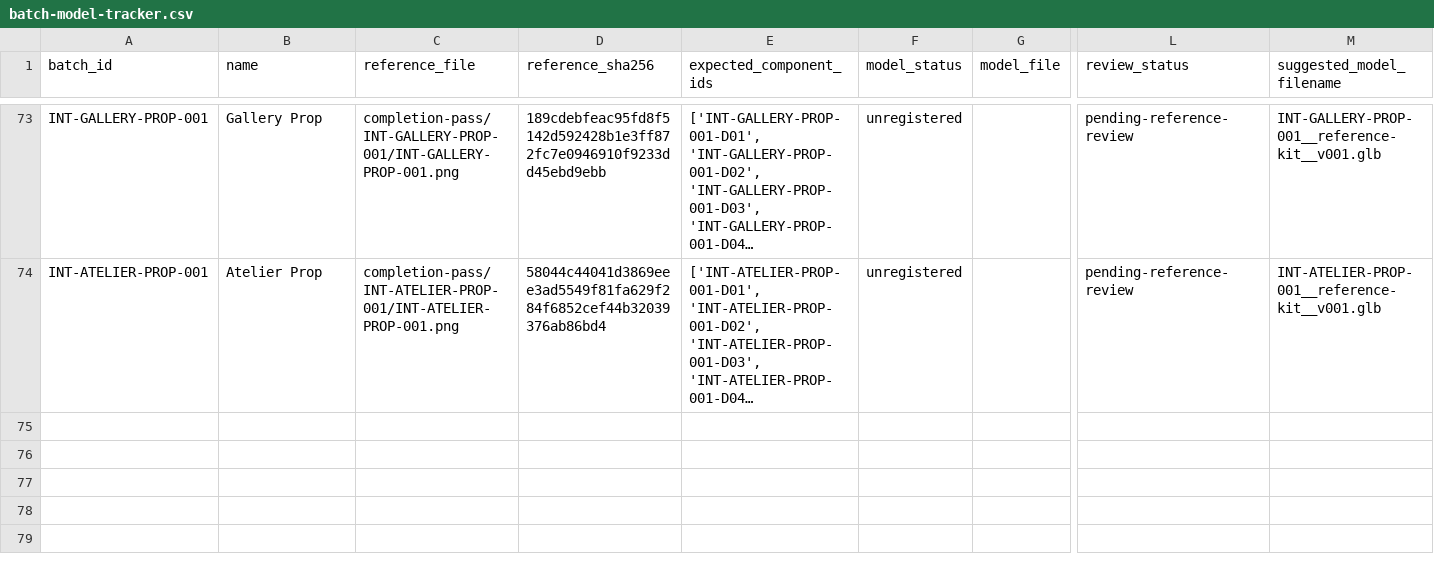
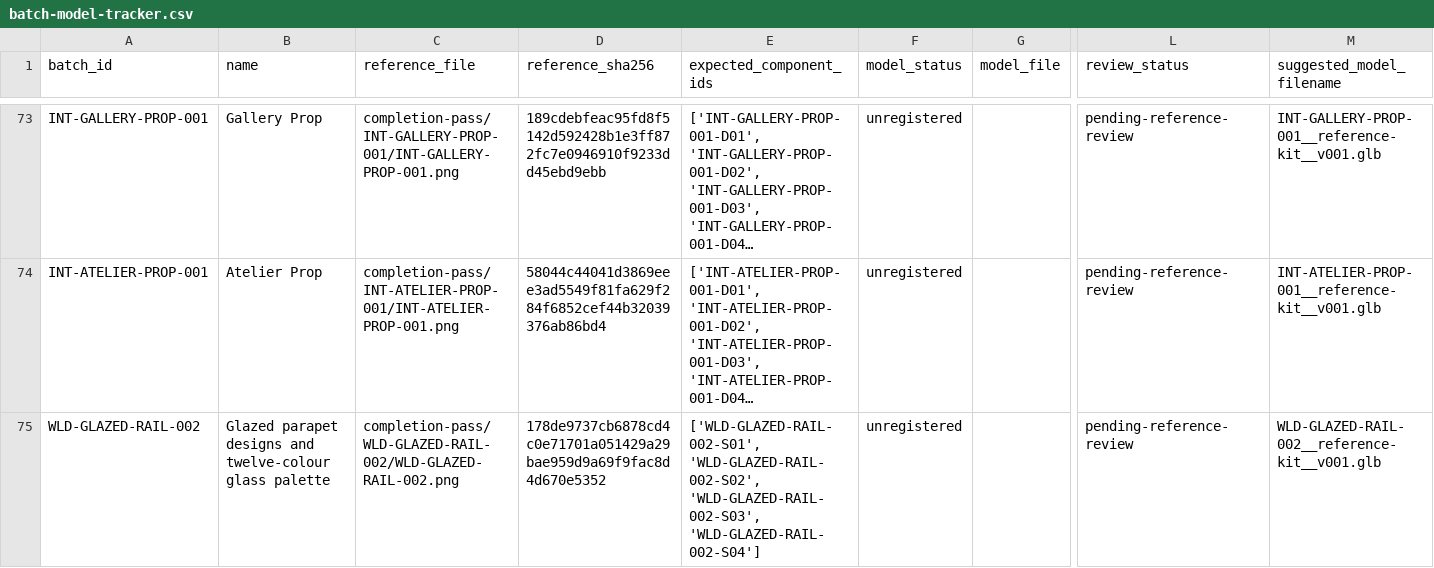
Before and after one commit to azim12086atmes-s/birthday-castle, a CSV file: docs/asset-image-library/batch-model-tracker.csv, drawn as a sheet; only a part is shown, gaps mark what is left out; long unchanged cells end in …; rows hold the shown columns only; the diff covers the shown part only; the diff names each change by its address in the sheet, - before the commit and + after, or states it on an @@ line.

```diff
--- a/docs/asset-image-library/batch-model-tracker.csv
+++ b/docs/asset-image-library/batch-model-tracker.csv
+row 75: WLD-GLAZED-RAIL-002 | Glazed parapet designs and twelve-colour glass palette | completion-pass/WLD-GLAZED-RAIL-002/WLD-GLAZED-RAIL-002.png | 178de9737cb6878cd4c0e71701a051429a29bae959d9a69f9fac8d4d670e5352 | ['WLD-GLAZED-RAIL-002-S01', 'WLD-GLAZED-RAIL-002-S02', 'WLD-GLAZED-RAIL-002-S03', 'WLD-GLAZED-RAIL-002-S04'] | unregistered |  | pending-reference-review | WLD-GLAZED-RAIL-002__reference-kit__v001.glb
```
Also changed, not shown: 2 added rows elsewhere in this file, docs/asset-image-library/image-labels.csv, 39 other files.
